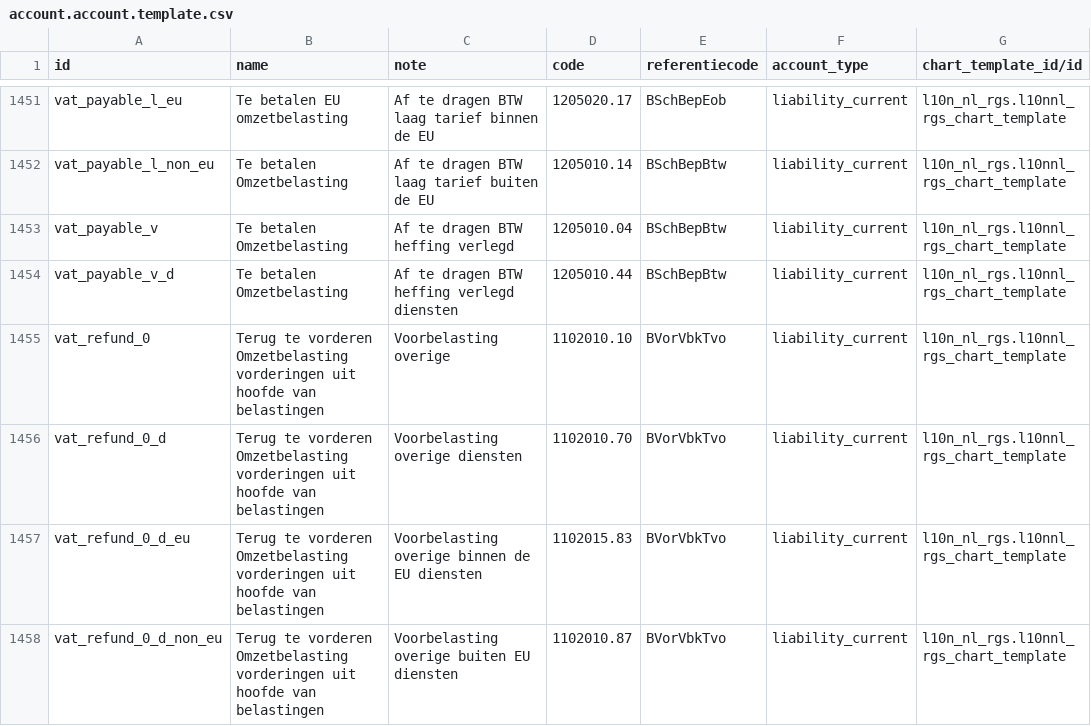
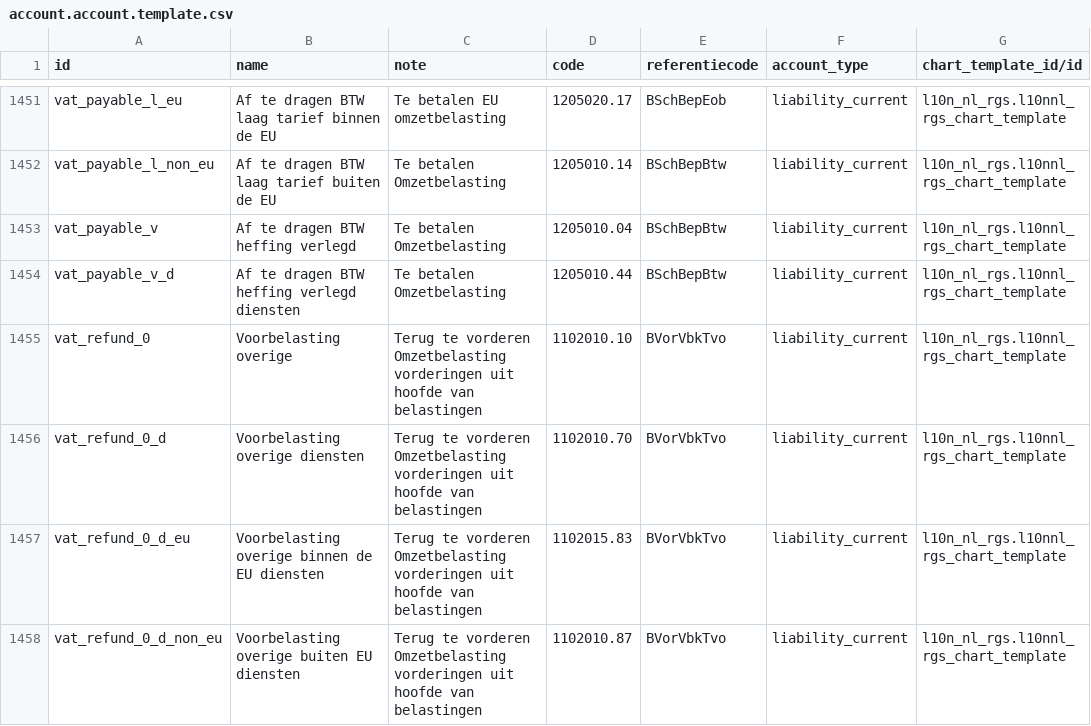
Before and after one commit to onesteinbv/addons-container, a CSV file: l10n_nl_rgs/data/account.account.template.csv, drawn as a sheet; only a part is shown, gaps mark what is left out; the diff covers the shown part only; the diff names each change by its address in the sheet, - before the commit and + after, or states it on an @@ line.

Commit message:
[FIX] l10n_nl_rgs: swap names and notes for tax accounts

```diff
--- a/l10n_nl_rgs/data/account.account.template.csv
+++ b/l10n_nl_rgs/data/account.account.template.csv
-B1451 (name): Te betalen EU omzetbelasting
+B1451 (name): Af te dragen BTW laag tarief binnen de EU
-C1451 (note): Af te dragen BTW laag tarief binnen de EU
+C1451 (note): Te betalen EU omzetbelasting
-B1452 (name): Te betalen Omzetbelasting
+B1452 (name): Af te dragen BTW laag tarief buiten de EU
-C1452 (note): Af te dragen BTW laag tarief buiten de EU
+C1452 (note): Te betalen Omzetbelasting
-B1453 (name): Te betalen Omzetbelasting
+B1453 (name): Af te dragen BTW heffing verlegd
-C1453 (note): Af te dragen BTW heffing verlegd
+C1453 (note): Te betalen Omzetbelasting
-B1454 (name): Te betalen Omzetbelasting
+B1454 (name): Af te dragen BTW heffing verlegd diensten
-C1454 (note): Af te dragen BTW heffing verlegd diensten
+C1454 (note): Te betalen Omzetbelasting
-B1455 (name): Terug te vorderen Omzetbelasting vorderingen uit hoofde van belastingen
+B1455 (name): Voorbelasting overige
-C1455 (note): Voorbelasting overige
+C1455 (note): Terug te vorderen Omzetbelasting vorderingen uit hoofde van belastingen
-B1456 (name): Terug te vorderen Omzetbelasting vorderingen uit hoofde van belastingen
+B1456 (name): Voorbelasting overige diensten
-C1456 (note): Voorbelasting overige diensten
+C1456 (note): Terug te vorderen Omzetbelasting vorderingen uit hoofde van belastingen
-B1457 (name): Terug te vorderen Omzetbelasting vorderingen uit hoofde van belastingen
+B1457 (name): Voorbelasting overige binnen de EU diensten
-C1457 (note): Voorbelasting overige binnen de EU diensten
+C1457 (note): Terug te vorderen Omzetbelasting vorderingen uit hoofde van belastingen
-B1458 (name): Terug te vorderen Omzetbelasting vorderingen uit hoofde van belastingen
+B1458 (name): Voorbelasting overige buiten EU diensten
-C1458 (note): Voorbelasting overige buiten EU diensten
+C1458 (note): Terug te vorderen Omzetbelasting vorderingen uit hoofde van belastingen
```
Also changed, not shown: 72 edited cells elsewhere in this file.
